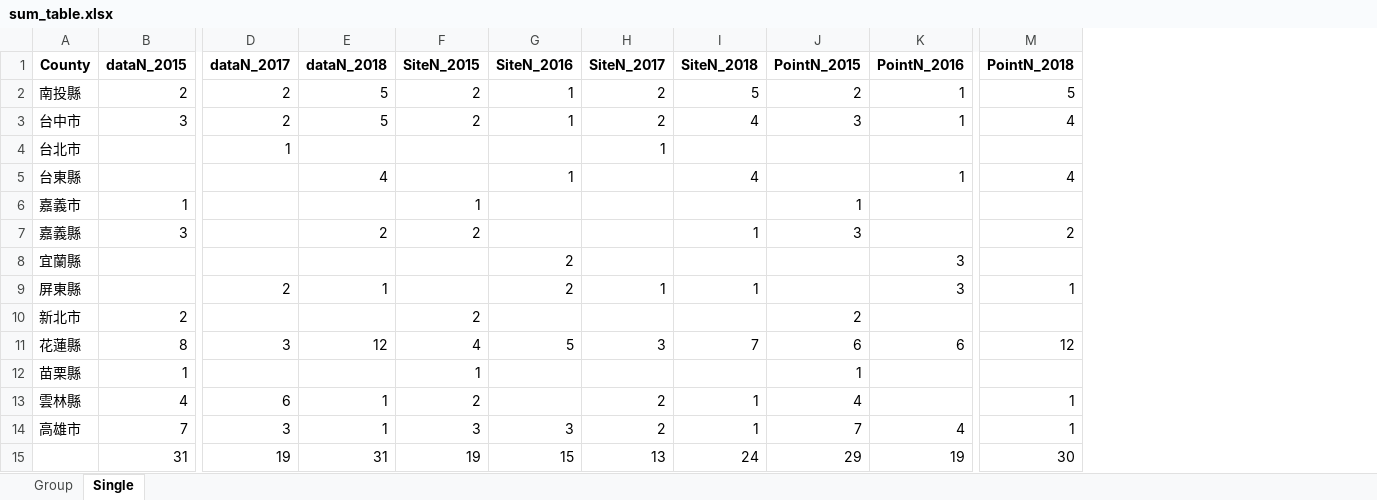
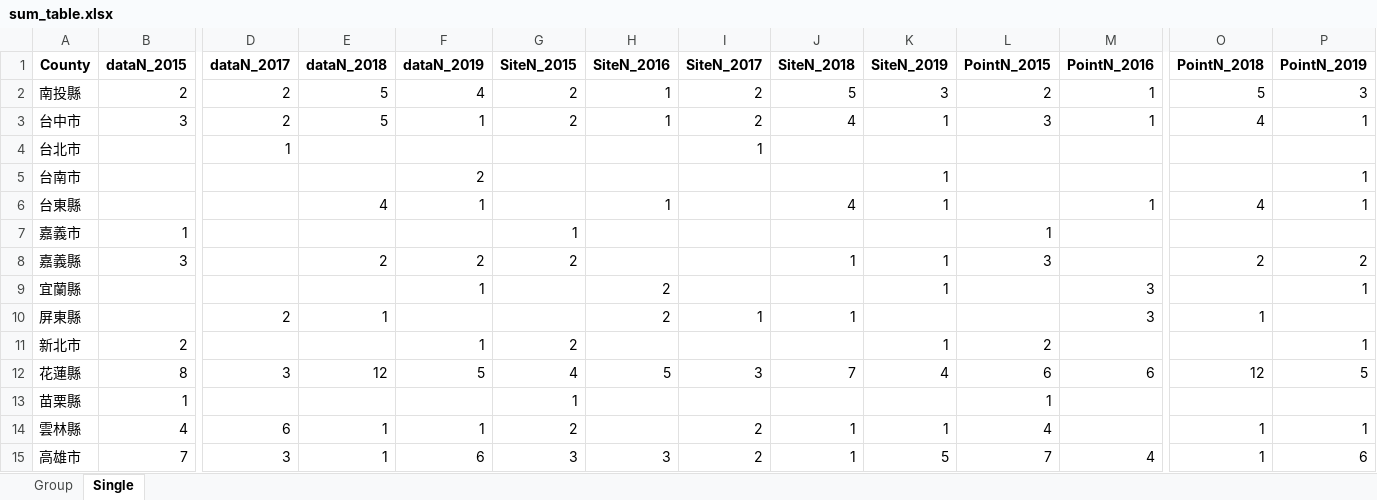
Before and after one commit to wetinhsu/Macaca-population-trend, an Excel workbook: Results/sum_table.xlsx, sheet Single, drawn as a sheet; only a part is shown, gaps mark what is left out; values as stored, in another font and other column widths than the file's, no borders; removed rows and columns are numbered as before the commit, all else as after; rows hold the shown columns only; the diff names each change by its address in the sheet, - before the commit and + after, or states it on an @@ line.

```diff
--- a/Results/sum_table.xlsx (sheet Single)
+++ b/Results/sum_table.xlsx (sheet Single)
+column F (dataN_2019), rows 2-3: 4 | 1; rows 6-15: 1 |  | 2 | 1 |  | 1 | 5 |  | 1 | 6
+column K (SiteN_2019), rows 2-3: 3 | 1; rows 6-15: 1 |  | 1 | 1 |  | 1 | 4 |  | 1 | 5
+column P (PointN_2019), rows 2-3: 3 | 1; rows 6-15: 1 |  | 2 | 1 |  | 1 | 5 |  | 1 | 6
+row 5: 台南市 |  |  |  | 2 |  |  |  |  | 1 |  |  |  | 1
-row 15:  | 31 | 19 | 31 | 19 | 15 | 13 | 24 | 29 | 19 | 30
```
Also changed, not shown: sheet Group, 11 other files.
